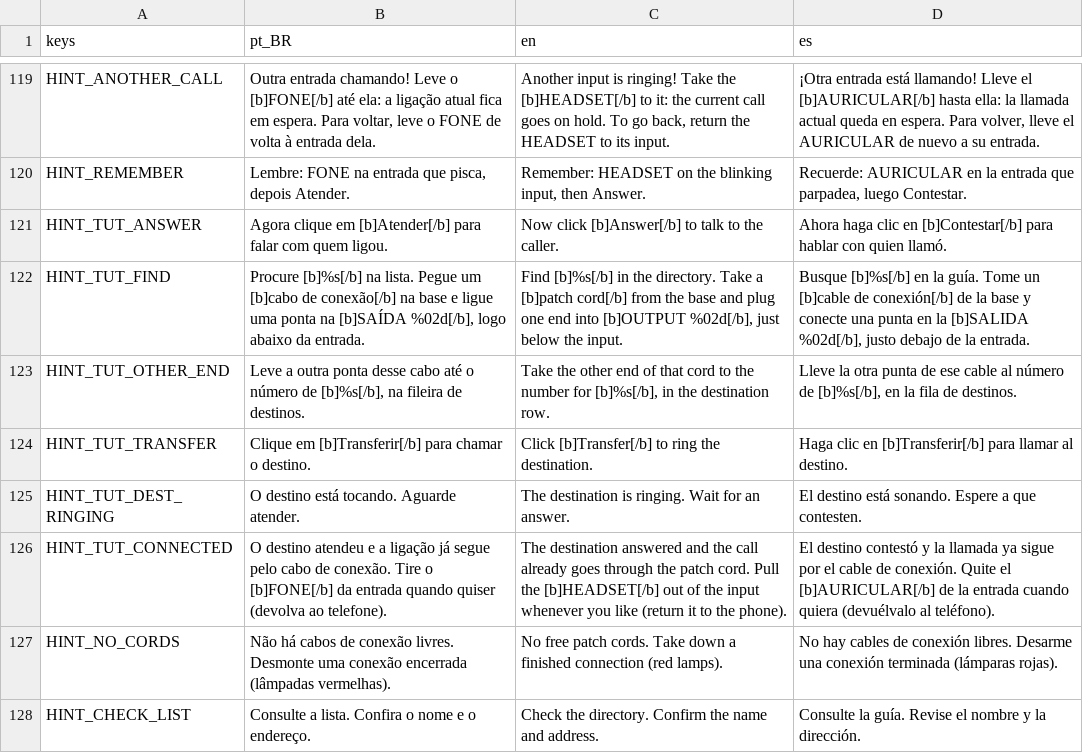
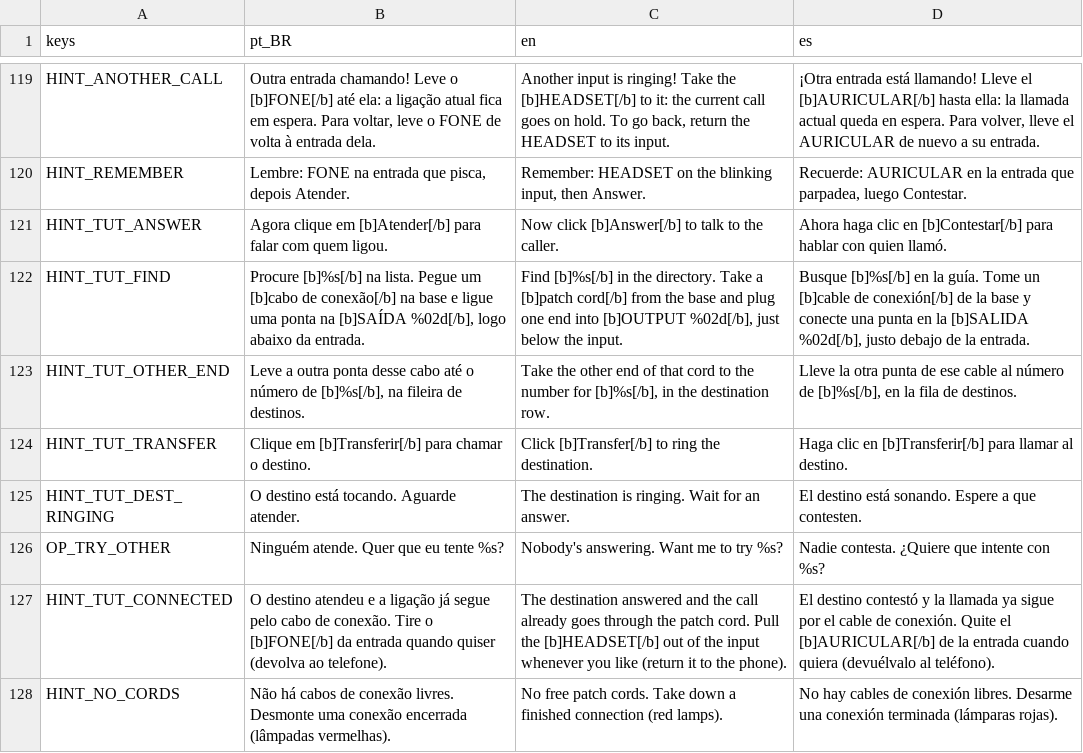
Before and after one commit to MendelDdS/Project-Switchboard, a CSV file: translations/ui.csv, drawn as a sheet; only a part is shown, gaps mark what is left out; the shorter side is filled out with more unchanged rows; the diff names each change by its address in the sheet, - before the commit and + after, or states it on an @@ line.

```diff
--- a/translations/ui.csv
+++ b/translations/ui.csv
+row 126: OP_TRY_OTHER | Ninguém atende. Quer que eu tente %s? | Nobody's answering. Want me to try %s? | Nadie contesta. ¿Quiere que intente con %s?
```
Also changed, not shown: 15 other files.
